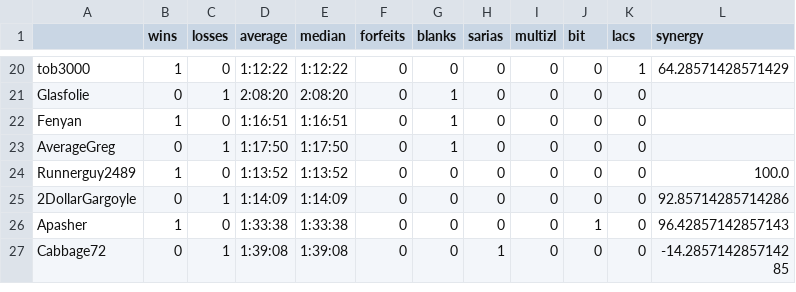
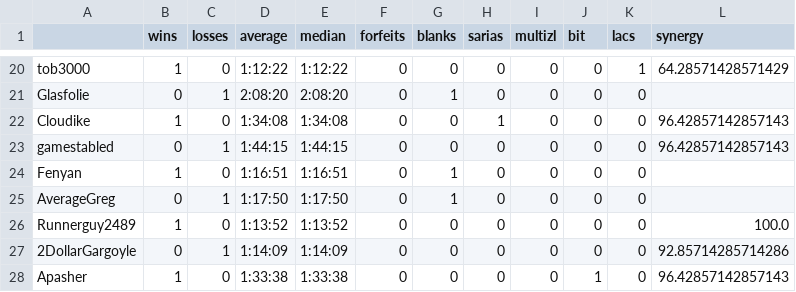
Before and after one commit to fenyan-16/oot-bingostats, a CSV file: statistics/2022/players.csv, drawn as a sheet; only a part is shown, gaps mark what is left out; the shorter side is filled out with more unchanged rows.

```diff
--- a/statistics/2022/players.csv
+++ b/statistics/2022/players.csv
@@ -21,2 +21,4 @@ tob3000,1,0,1:12:22,1:12:22,0,0,0,0,0,1,64.28571428571429
 Glasfolie,0,1,2:08:20,2:08:20,0,1,0,0,0,0,
+Cloudike,1,0,1:34:08,1:34:08,0,0,1,0,0,0,96.42857142857143
+gamestabled,0,1,1:44:15,1:44:15,0,0,0,0,0,0,96.42857142857143
 Fenyan,1,0,1:16:51,1:16:51,0,1,0,0,0,0,
```
Also changed, not shown: statistics/2022/goals.csv, 2 other files.
